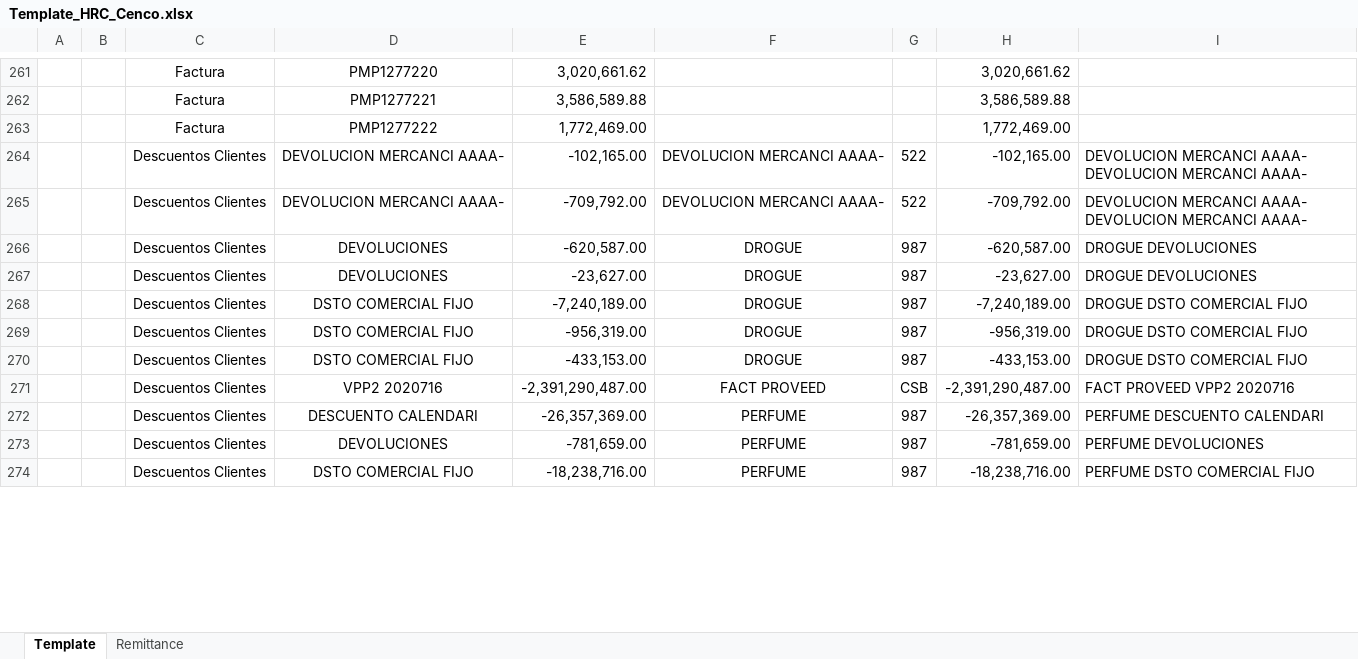
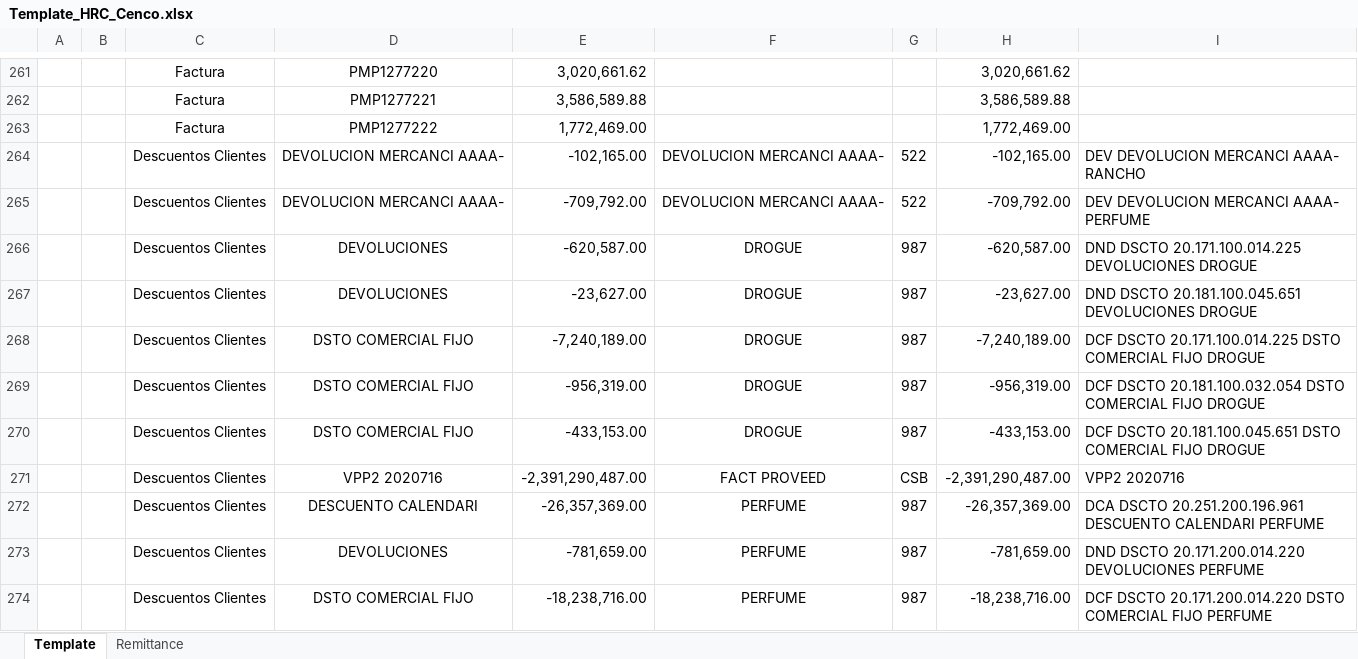
Before and after one commit to svbdatavision/Unilever_Collect_Digital, an Excel workbook: Pruebas/Archivos/Template/Colombia/Template_HRC_Cenco.xlsx, sheet Template, drawn as a sheet; only a part is shown, gaps mark what is left out; values as stored, in another font and other column widths than the file's, no borders; the diff covers the shown part only; the diff names each change by its address in the sheet, - before the commit and + after, or states it on an @@ line.

```diff
--- a/Pruebas/Archivos/Template/Colombia/Template_HRC_Cenco.xlsx (sheet Template)
+++ b/Pruebas/Archivos/Template/Colombia/Template_HRC_Cenco.xlsx (sheet Template)
-I264: DEVOLUCION MERCANCI AAAA- DEVOLUCION MERCANCI AAAA-
+I264: DEV DEVOLUCION MERCANCI AAAA- RANCHO
-I265: DEVOLUCION MERCANCI AAAA- DEVOLUCION MERCANCI AAAA-
+I265: DEV DEVOLUCION MERCANCI AAAA- PERFUME
-I266: DROGUE DEVOLUCIONES
+I266: DND DSCTO 20.171.100.014.225 DEVOLUCIONES DROGUE
-I267: DROGUE DEVOLUCIONES
+I267: DND DSCTO 20.181.100.045.651 DEVOLUCIONES DROGUE
-I268: DROGUE DSTO COMERCIAL FIJO
+I268: DCF DSCTO 20.171.100.014.225 DSTO COMERCIAL FIJO DROGUE
-I269: DROGUE DSTO COMERCIAL FIJO
+I269: DCF DSCTO 20.181.100.032.054 DSTO COMERCIAL FIJO DROGUE
-I270: DROGUE DSTO COMERCIAL FIJO
+I270: DCF DSCTO 20.181.100.045.651 DSTO COMERCIAL FIJO DROGUE
-I271: FACT PROVEED VPP2 2020716
+I271: VPP2 2020716
-I272: PERFUME DESCUENTO CALENDARI
+I272: DCA DSCTO 20.251.200.196.961 DESCUENTO CALENDARI PERFUME
-I273: PERFUME DEVOLUCIONES
+I273: DND DSCTO 20.171.200.014.220 DEVOLUCIONES PERFUME
-I274: PERFUME DSTO COMERCIAL FIJO
+I274: DCF DSCTO 20.171.200.014.220 DSTO COMERCIAL FIJO PERFUME
```
Also changed, not shown: 13 edited cells elsewhere in this sheet, Pruebas/Archivos/Cartera/FBL5N_copi.xlsx, Pruebas/Archivos/Remittance/Colombia/Remittance_copi.xlsx, 20 other files.
